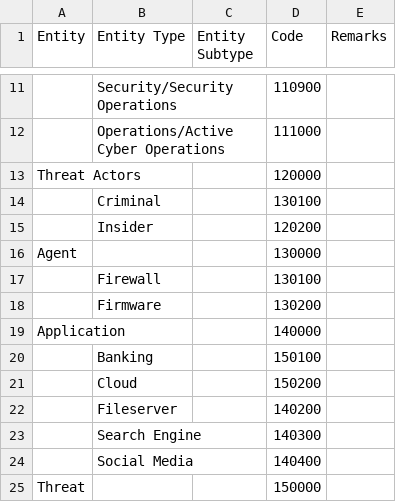
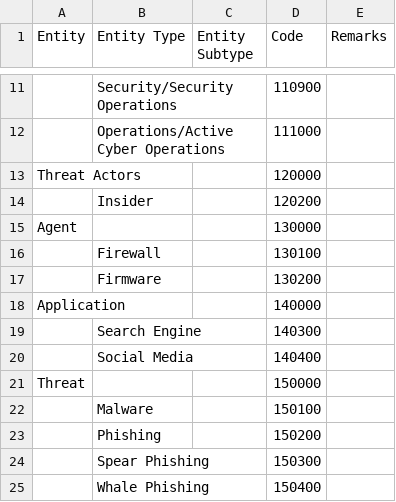
Before and after one commit to spatialillusions/milstandard-e, a TSV file: tsv-tables/Cyberspace.tsv, drawn as a sheet; only a part is shown, gaps mark what is left out; the shorter side is filled out with more unchanged rows; the diff names each change by its address in the sheet, - before the commit and + after, or states it on an @@ line.

Commit message:
Remove unused cyberspace icons

```diff
--- a/tsv-tables/Cyberspace.tsv
+++ b/tsv-tables/Cyberspace.tsv
-row 14:  | Criminal |  | 130100
-row 20:  | Banking |  | 150100
-row 21:  | Cloud |  | 150200
-row 22:  | Fileserver |  | 140200
```
Also changed, not shown: 3 other files.
